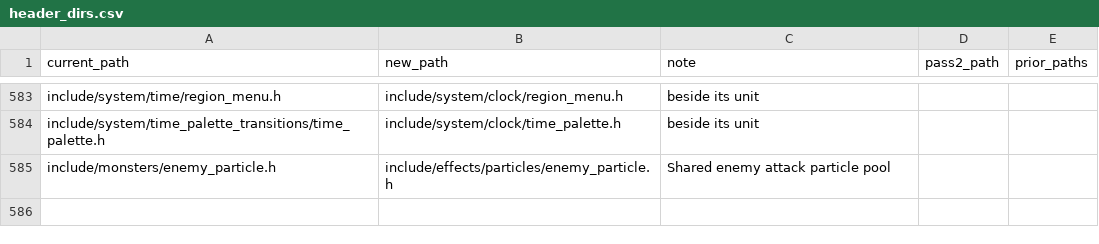
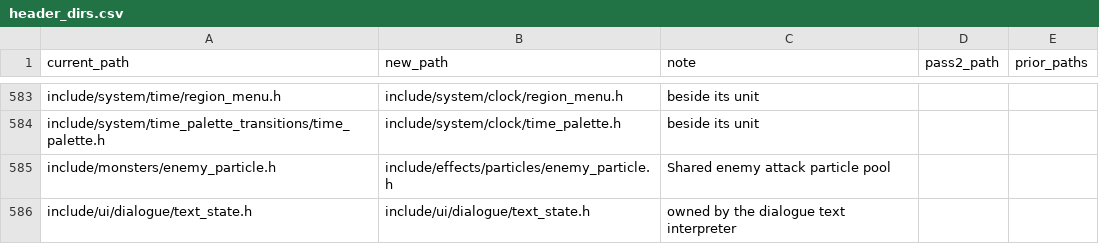
Before and after one commit to moozilla/boktai3-decomp, a CSV file: symbols/header_dirs.csv, drawn as a sheet; only a part is shown, gaps mark what is left out; the diff names each change by its address in the sheet, - before the commit and + after, or states it on an @@ line.

```diff
--- a/symbols/header_dirs.csv
+++ b/symbols/header_dirs.csv
+row 586: include/ui/dialogue/text_state.h | include/ui/dialogue/text_state.h | owned by the dialogue text interpreter
```
Also changed, not shown: 15 other files.
